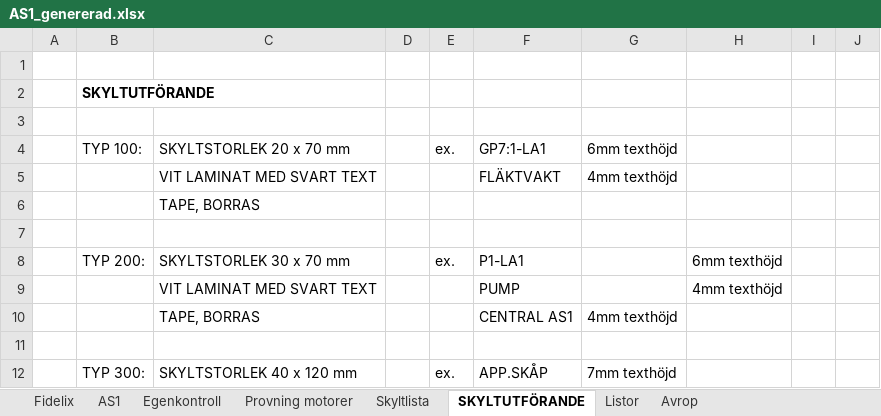
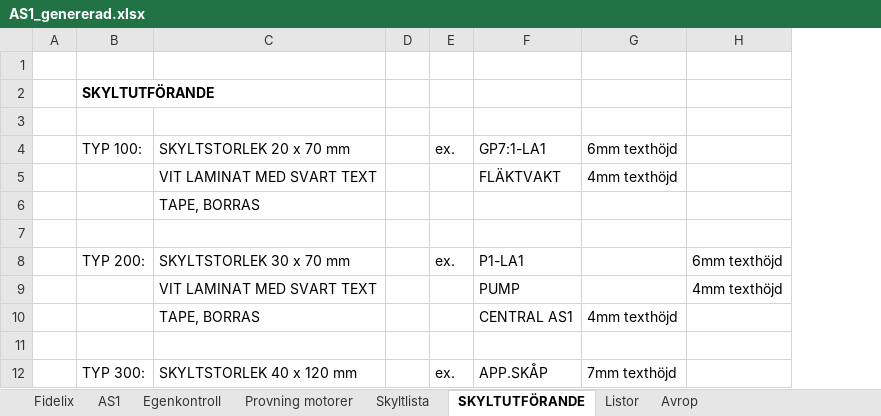
Before and after one commit to klanten87/NAS, an Excel workbook: AS1_genererad.xlsx, sheet SKYLTUTFÖRANDE, drawn as a sheet; only a part is shown; values as stored, in another font and other column widths than the file's, no borders; removed rows and columns are numbered as before the commit, all else as after; the diff names each change by its address in the sheet, - before the commit and + after, or states it on an @@ line.

```diff
--- a/AS1_genererad.xlsx (sheet SKYLTUTFÖRANDE)
+++ b/AS1_genererad.xlsx (sheet SKYLTUTFÖRANDE)
-column H, rows 8-9: 6mm texthöjd | 4mm texthöjd
-column I, empty
-column J, empty
+column H, rows 8-9: 6mm texthöjd | 4mm texthöjd
```
Also changed, not shown: sheet Avrop, sheet Fidelix, sheet AS1, sheet Listor, AS1.xlsx, 1 other file.
